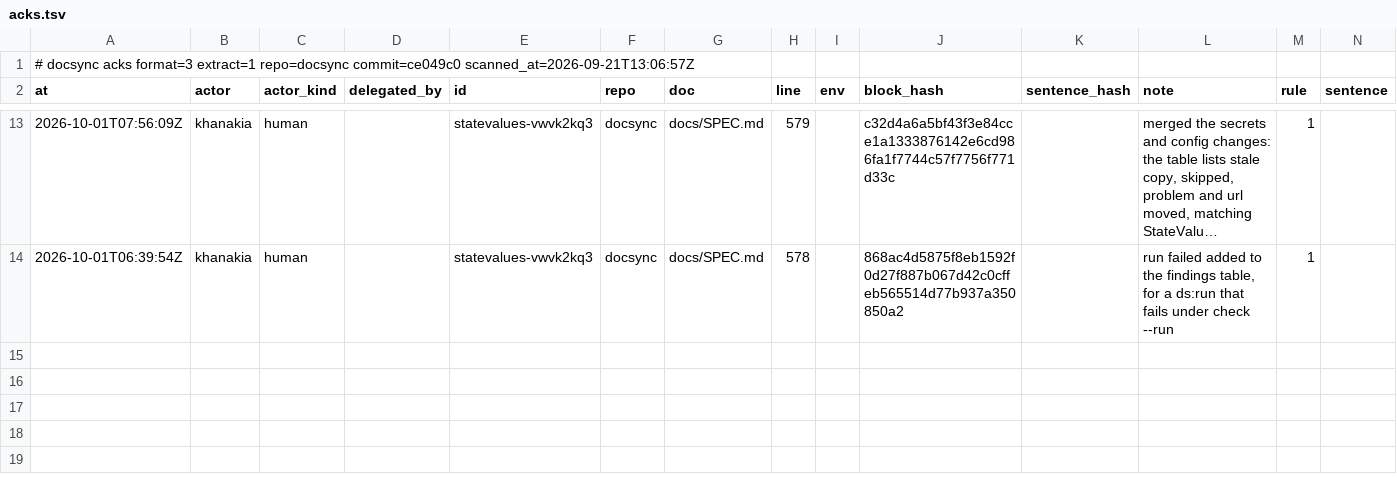
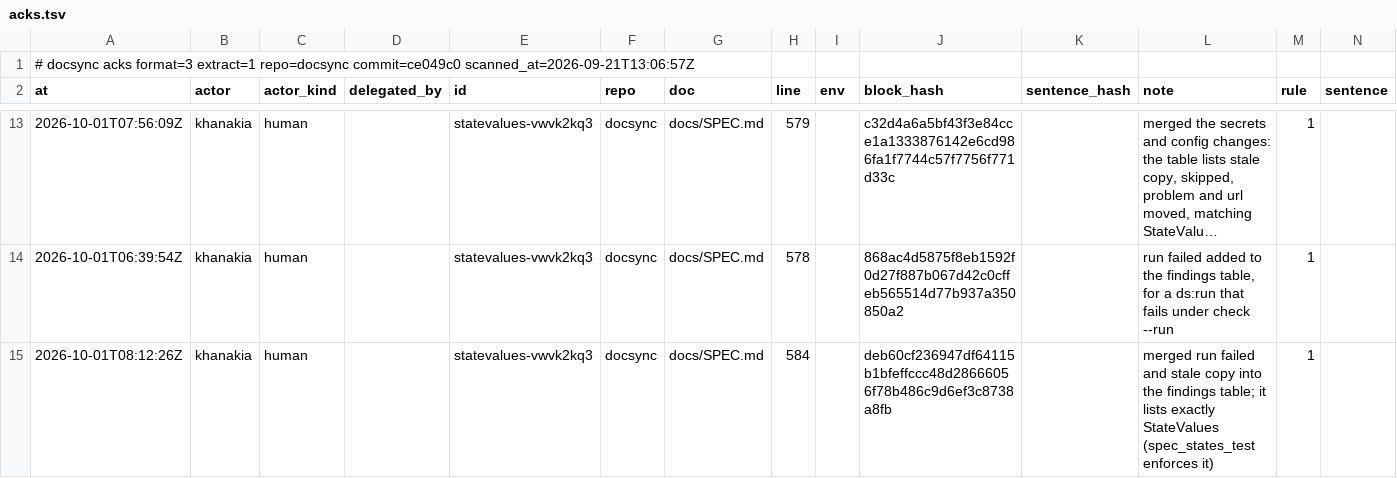
Before and after one commit to ubgo/docsync, a TSV file: .ds/acks.tsv, drawn as a sheet; only a part is shown, gaps mark what is left out; long unchanged cells end in ….

Commit message:
Repo-mode copies: accept old link style, and tell a moved copy from an edited one
A copy written before links were made relative to the page is accepted as
it is: its content is current and its links were always written that way,
and reporting it stale made every repo-mode page fail check at once on
upgrade. The next ds refresh rewrites its links.

A copy whose code lines are all still in the block, in order, is stale
rather than tampered: a def added inside a cited block, or a lines= window
that now starts elsewhere, moves the lines a copy shows without anyone
editing it. Only a copy with a line the block does not have is tampered.

The corpus gate sets aside exactly that stale finding, which its own
anchors cause, and still fails on any other error.

```diff
--- a/.ds/acks.tsv
+++ b/.ds/acks.tsv
@@ -14 +14,2 @@ at	actor	actor_kind	delegated_by	id	repo	doc	line	env	block_hash	sentence_hash	n
 2026-10-01T06:39:54Z	khanakia	human		statevalues-vwvk2kq3	docsync	docs/SPEC.md	578		868ac4d5875f8eb1592f0d27f887b067d42c0cffeb565514d77b937a350850a2		run failed added to the findings table, for a ds:run that fails under check --run	1	
+2026-10-01T08:12:26Z	khanakia	human		statevalues-vwvk2kq3	docsync	docs/SPEC.md	584		deb60cf236947df64115b1bfeffccc48d28666056f78b486c9d6ef3c8738a8fb		merged run failed and stale copy into the findings table; it lists exactly StateValues (spec_states_test enforces it)	1	
```
Also changed, not shown: .ds/ledger.tsv, .ds/refs.tsv, 5 other files.
